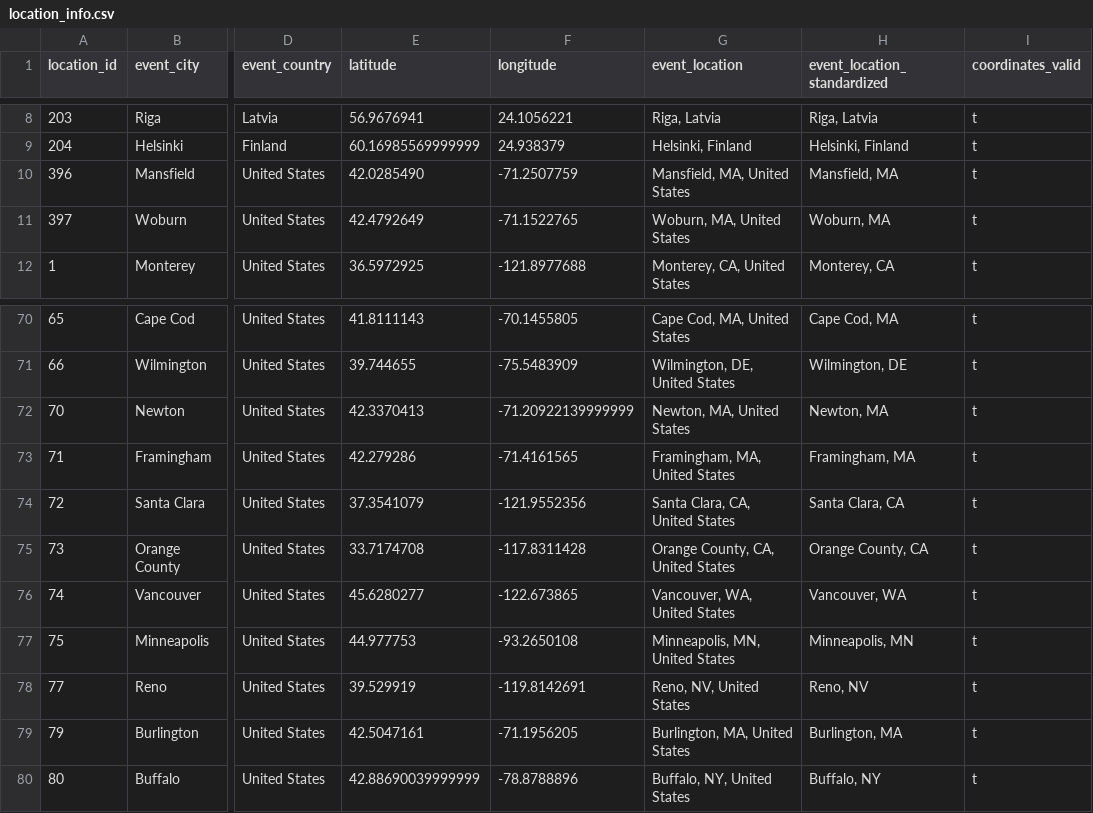
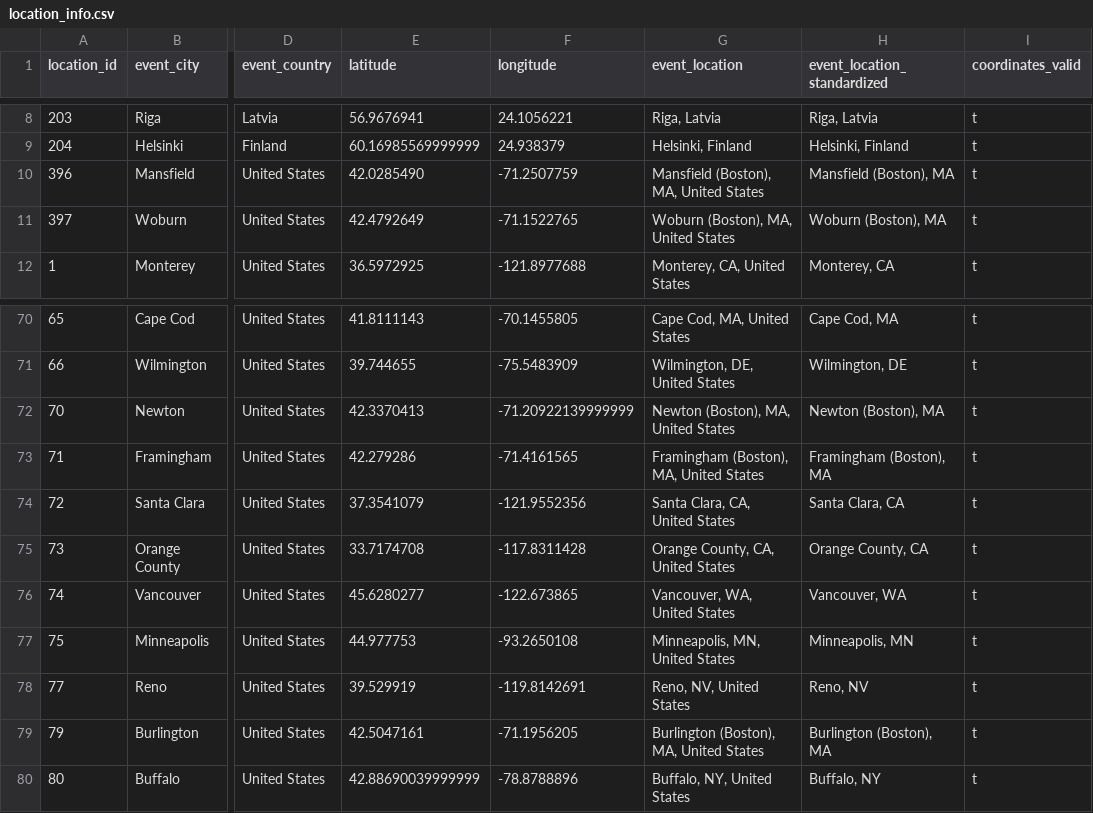
Before and after one commit to zlat1109/wsdc-data-pipeline, a CSV file: data/location_info.csv, drawn as a sheet; only a part is shown, gaps mark what is left out; the diff names each change by its address in the sheet, - before the commit and + after, or states it on an @@ line.

```diff
--- a/data/location_info.csv
+++ b/data/location_info.csv
-G10 (event_location): Mansfield, MA, United States
+G10 (event_location): Mansfield (Boston), MA, United States
-H10 (event_location_standardized): Mansfield, MA
+H10 (event_location_standardized): Mansfield (Boston), MA
-G11 (event_location): Woburn, MA, United States
+G11 (event_location): Woburn (Boston), MA, United States
-H11 (event_location_standardized): Woburn, MA
+H11 (event_location_standardized): Woburn (Boston), MA
-G72 (event_location): Newton, MA, United States
+G72 (event_location): Newton (Boston), MA, United States
-H72 (event_location_standardized): Newton, MA
+H72 (event_location_standardized): Newton (Boston), MA
-G73 (event_location): Framingham, MA, United States
+G73 (event_location): Framingham (Boston), MA, United States
-H73 (event_location_standardized): Framingham, MA
+H73 (event_location_standardized): Framingham (Boston), MA
-G79 (event_location): Burlington, MA, United States
+G79 (event_location): Burlington (Boston), MA, United States
-H79 (event_location_standardized): Burlington, MA
+H79 (event_location_standardized): Burlington (Boston), MA
```
Also changed, not shown: 4 other files.
